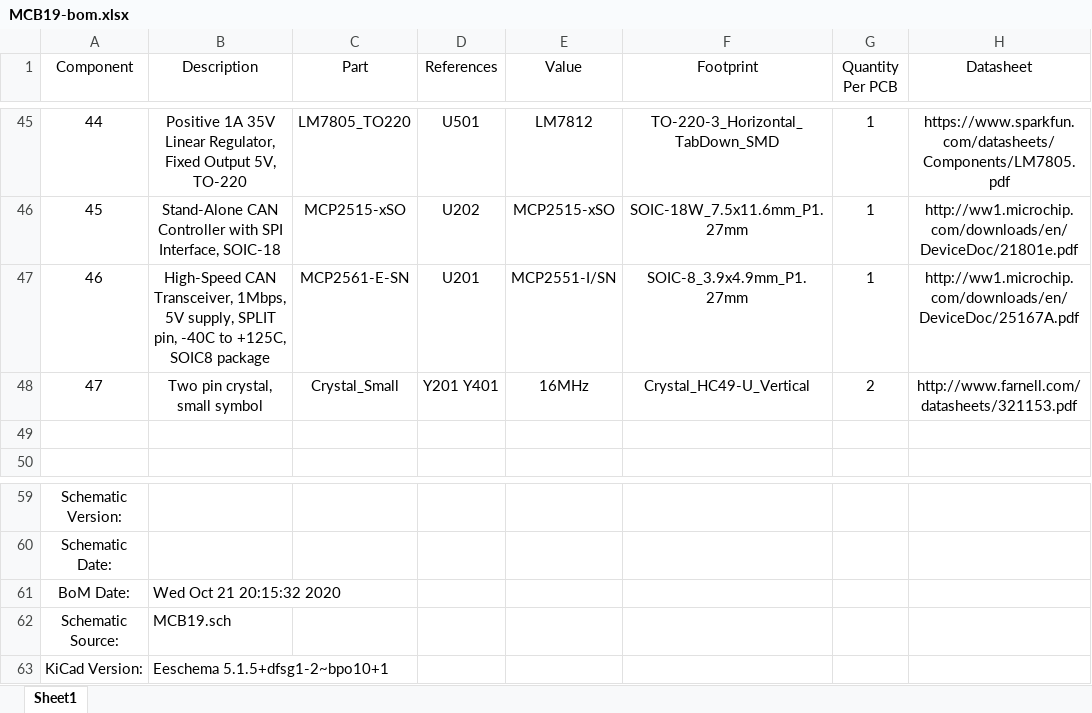
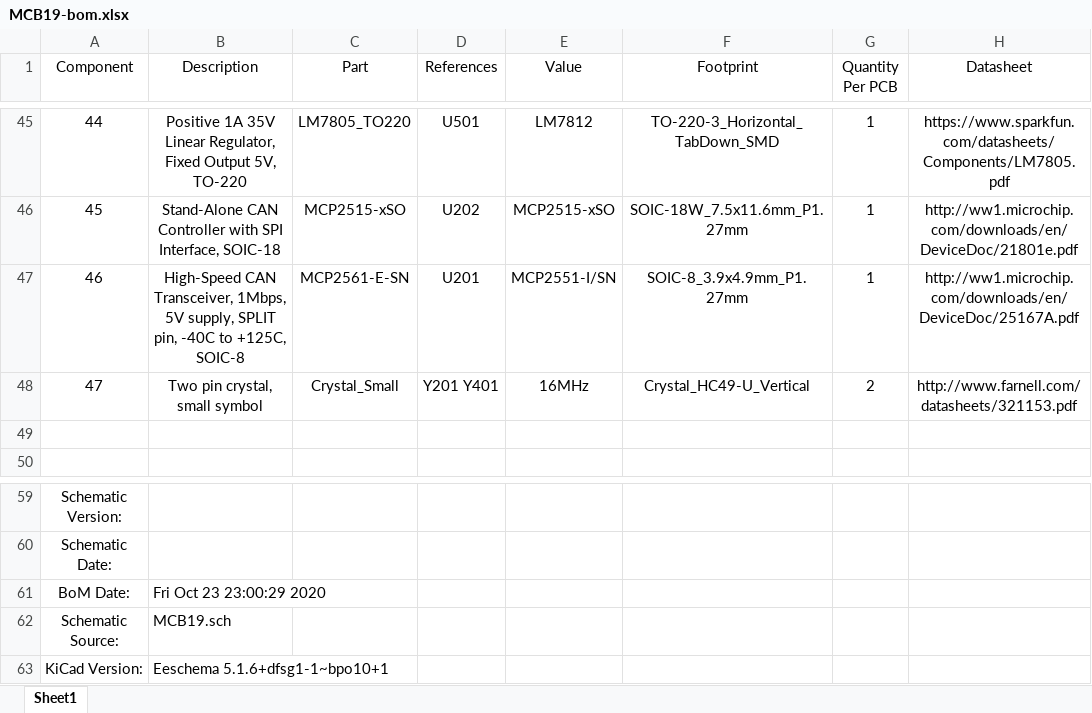
Before and after one commit to ZeniteSolar/MCB19, an Excel workbook: hardware/bom/MCB19-bom.xlsx, sheet Sheet1, drawn as a sheet; only a part is shown, gaps mark what is left out; values as stored, in another font and other column widths than the file's, no borders; the diff names each change by its address in the sheet, - before the commit and + after, or states it on an @@ line.

```diff
--- a/hardware/bom/MCB19-bom.xlsx (sheet Sheet1)
+++ b/hardware/bom/MCB19-bom.xlsx (sheet Sheet1)
-B47 (Description): …to +125C, SOIC8 package
+B47 (Description): …to +125C, SOIC-8
-B61 (Description): Wed Oct 21 20:15:32 2020
+B61 (Description): Fri Oct 23 23:00:29 2020
-B63 (Description): Eeschema 5.1.5+dfsg1-2~bpo10+1
+B63 (Description): Eeschema 5.1.6+dfsg1-1~bpo10+1
```
Also changed, not shown: 50 other files.
